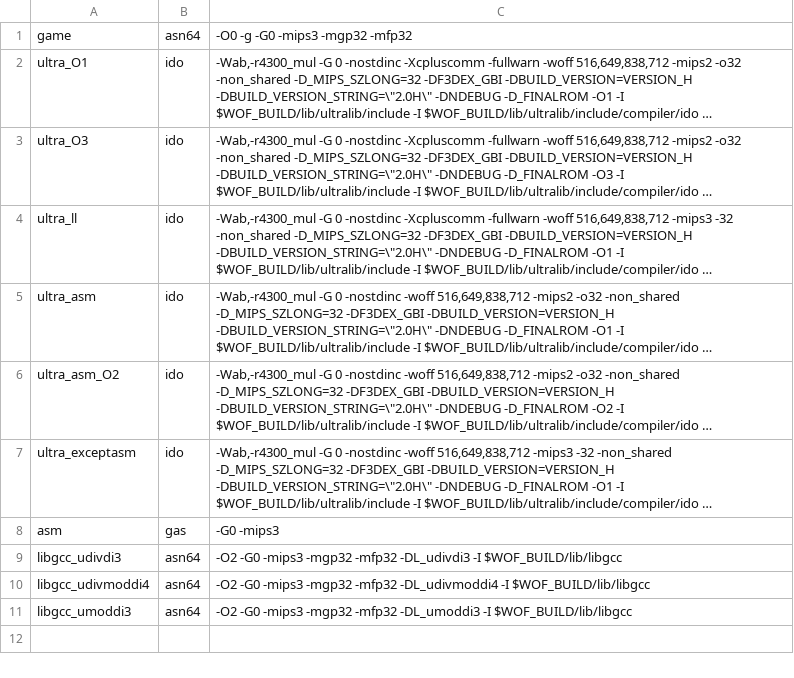
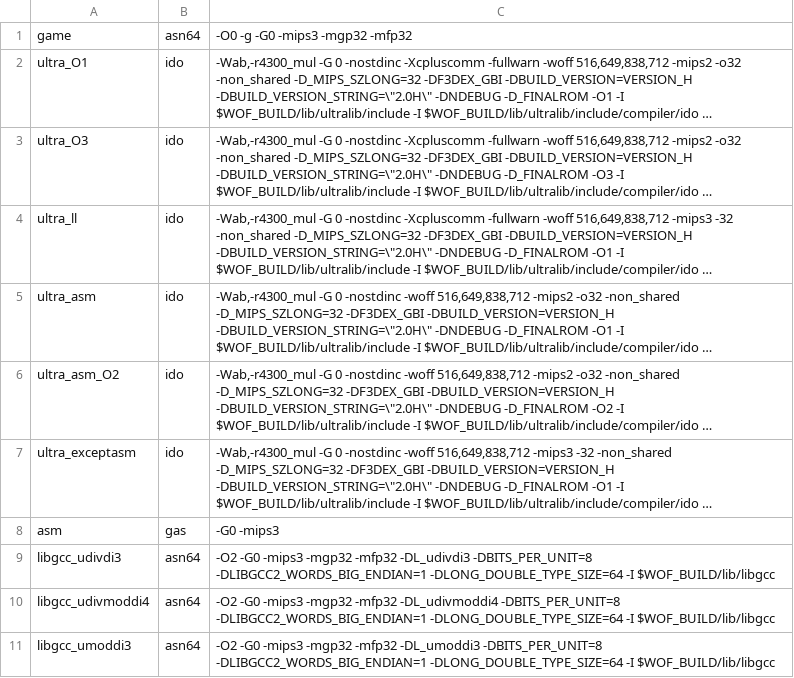
Before and after one commit to TheGh0stShip/Wheel-of-Fortune-N64, a TSV file: config/flags.tsv, drawn as a sheet; long unchanged cells end in …; the diff names each change by its address in the sheet, - before the commit and + after, or states it on an @@ line.

```diff
--- a/config/flags.tsv
+++ b/config/flags.tsv
-C9: …-mfp32 -DL_udivdi3 -I $WOF_BUILD/lib/libgcc
+C9: …-mfp32 -DL_udivdi3 -DBITS_PER_UNIT=8 -DLIBGCC2_WORDS_BIG_ENDIAN=1 -DLONG_DOUBLE_TYPE_SIZE=64 -I $WOF_BUILD/lib/libgcc
-C10: …-mfp32 -DL_udivmoddi4 -I $WOF_BUILD/lib/libgcc
+C10: …-mfp32 -DL_udivmoddi4 -DBITS_PER_UNIT=8 -DLIBGCC2_WORDS_BIG_ENDIAN=1 -DLONG_DOUBLE_TYPE_SIZE=64 -I $WOF_BUILD/lib/libgcc
-C11: …-mfp32 -DL_umoddi3 -I $WOF_BUILD/lib/libgcc
+C11: …-mfp32 -DL_umoddi3 -DBITS_PER_UNIT=8 -DLIBGCC2_WORDS_BIG_ENDIAN=1 -DLONG_DOUBLE_TYPE_SIZE=64 -I $WOF_BUILD/lib/libgcc
```
Also changed, not shown: lib/libgcc/PROVENANCE.tsv, 10 other files.
